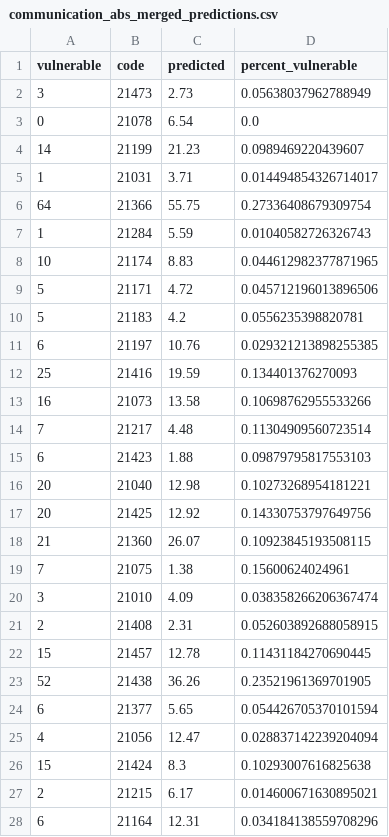
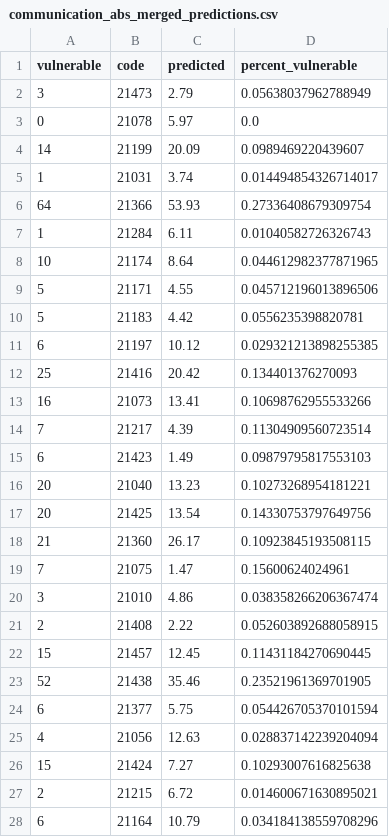
Before and after one commit to ali-beer/monu-mel-data-project-final, a CSV file: data/predictions/communication_abs_merged_predictions.csv, drawn as a sheet; only a part is shown; the diff covers the shown part only.

```diff
--- a/data/predictions/communication_abs_merged_predictions.csv
+++ b/data/predictions/communication_abs_merged_predictions.csv
@@ -1,28 +1,28 @@
 vulnerable,code,predicted,percent_vulnerable
-3,21473,2.73,0.05638037962788949
-0,21078,6.54,0.0
-14,21199,21.23,0.0989469220439607
-1,21031,3.71,0.014494854326714017
-64,21366,55.75,0.27336408679309754
-1,21284,5.59,0.01040582726326743
-10,21174,8.83,0.044612982377871965
-5,21171,4.72,0.045712196013896506
-5,21183,4.2,0.0556235398820781
-6,21197,10.76,0.029321213898255385
-25,21416,19.59,0.134401376270093
-16,21073,13.58,0.10698762955533266
-7,21217,4.48,0.11304909560723514
-6,21423,1.88,0.09879795817553103
-20,21040,12.98,0.10273268954181221
-20,21425,12.92,0.14330753797649756
-21,21360,26.07,0.10923845193508115
-7,21075,1.38,0.15600624024961
-3,21010,4.09,0.038358266206367474
-2,21408,2.31,0.052603892688058915
-15,21457,12.78,0.11431184270690445
-52,21438,36.26,0.23521961369701905
-6,21377,5.65,0.054426705370101594
-4,21056,12.47,0.028837142239204094
-15,21424,8.3,0.10293007616825638
-2,21215,6.17,0.014600671630895021
-6,21164,12.31,0.034184138559708296
+3,21473,2.79,0.05638037962788949
+0,21078,5.97,0.0
+14,21199,20.09,0.0989469220439607
+1,21031,3.74,0.014494854326714017
+64,21366,53.93,0.27336408679309754
+1,21284,6.11,0.01040582726326743
+10,21174,8.64,0.044612982377871965
+5,21171,4.55,0.045712196013896506
+5,21183,4.42,0.0556235398820781
+6,21197,10.12,0.029321213898255385
+25,21416,20.42,0.134401376270093
+16,21073,13.41,0.10698762955533266
+7,21217,4.39,0.11304909560723514
+6,21423,1.49,0.09879795817553103
+20,21040,13.23,0.10273268954181221
+20,21425,13.54,0.14330753797649756
+21,21360,26.17,0.10923845193508115
+7,21075,1.47,0.15600624024961
+3,21010,4.86,0.038358266206367474
+2,21408,2.22,0.052603892688058915
+15,21457,12.45,0.11431184270690445
+52,21438,35.46,0.23521961369701905
+6,21377,5.75,0.054426705370101594
+4,21056,12.63,0.028837142239204094
+15,21424,7.27,0.10293007616825638
+2,21215,6.72,0.014600671630895021
+6,21164,10.79,0.034184138559708296
```
Also changed, not shown: 59 edited cells elsewhere in this file, data/predictions/language_abs_merged_predictions.csv, data/predictions/ml_error.csv, 9 other files.
